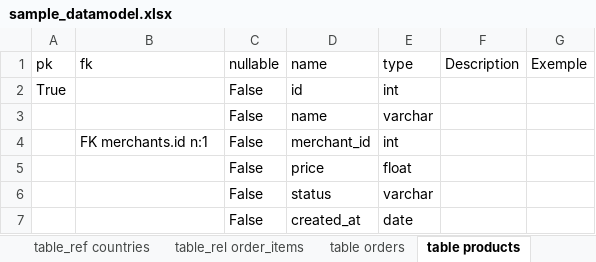
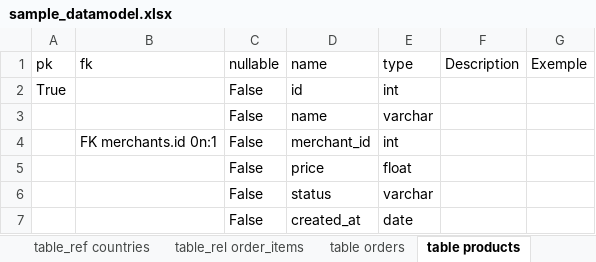
Before and after one commit to arnoN7/er_diagram_python, an Excel workbook: example/sample_datamodel.xlsx, sheet table products, drawn as a sheet; values as stored, in another font and other column widths than the file's, no borders; table styles not drawn; the diff names each change by its address in the sheet, - before the commit and + after, or states it on an @@ line.

```diff
--- a/example/sample_datamodel.xlsx (sheet table products)
+++ b/example/sample_datamodel.xlsx (sheet table products)
-B4: FK merchants.id n:1
+B4: FK merchants.id 0n:1
```
Also changed, not shown: sheet table_rel order_items, sheet table product_tags, sheet table orders, sheet table merchant_periods, sheet table users, sheet table merchants, 4 other files.
